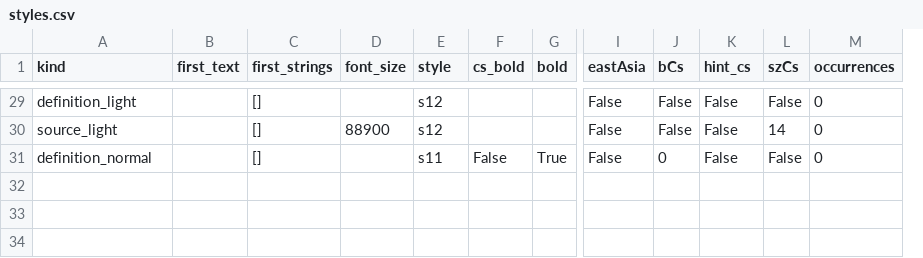
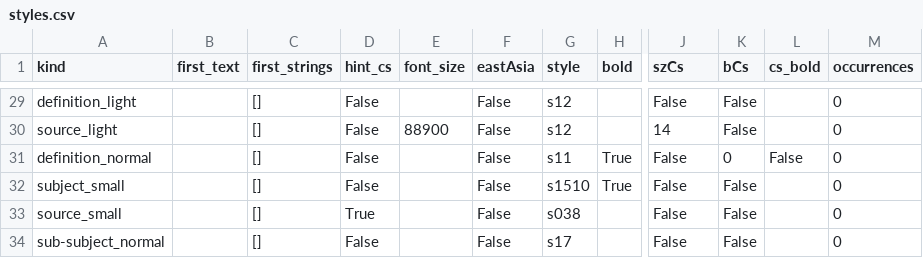
Before and after one commit to ZvikaZ/Milon-HaReaya, a CSV file: parser/styles.csv, drawn as a sheet; only a part is shown, gaps mark what is left out; removed rows and columns are numbered as before the commit, all else as after; rows hold the shown columns only; the diff covers the shown part only; the diff names each change by its address in the sheet, - before the commit and + after, or states it on an @@ line.

```diff
--- a/parser/styles.csv
+++ b/parser/styles.csv
+column D (hint_cs), rows 29-31: all False
+column F (eastAsia), rows 29-31: all False
-column F (cs_bold), row 31: False
-column L (szCs), rows 29-31: False | 14 | False
-J1: eastAsia
+J1: szCs
-L1: hint_cs
+L1: cs_bold
-L29:L30 (cs_bold): False
+L29:L30 (cs_bold): (empty)
-J30 (szCs): False
+J30 (szCs): 14
+row 32: subject_small |  | [] | False |  | False | s1510 | True | False | False |  | 0
+row 33: source_small |  | [] | True |  | False | s038 |  | False | False |  | 0
+row 34: sub-subject_normal |  | [] | False |  | False | s17 |  | False | False |  | 0
```
Also changed, not shown: 37 edited cells elsewhere in this file, 2 other files.
